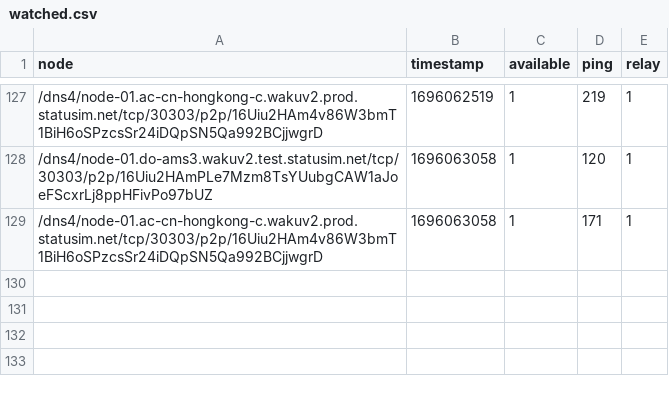
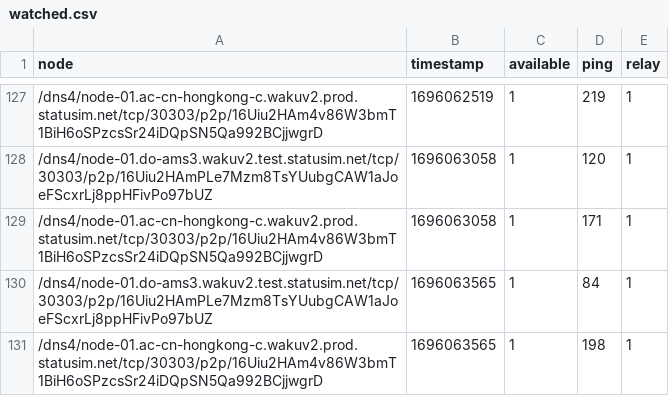
Before and after one commit to vpavlin/waku-watchdog, a CSV file: watched.csv, drawn as a sheet; only a part is shown, gaps mark what is left out.

Commit message:
watchdog run 1696063565

```diff
--- a/watched.csv
+++ b/watched.csv
@@ -129 +129,3 @@ node;timestamp;available;ping;relay;
 /dns4/node-01.ac-cn-hongkong-c.wakuv2.prod.statusim.net/tcp/30303/p2p/16Uiu2HAm4v86W3bmT1BiH6oSPzcsSr24iDQpSN5Qa992BCjjwgrD;1696063058;1;171;1;
+/dns4/node-01.do-ams3.wakuv2.test.statusim.net/tcp/30303/p2p/16Uiu2HAmPLe7Mzm8TsYUubgCAW1aJoeFScxrLj8ppHFivPo97bUZ;1696063565;1;84;1;
+/dns4/node-01.ac-cn-hongkong-c.wakuv2.prod.statusim.net/tcp/30303/p2p/16Uiu2HAm4v86W3bmT1BiH6oSPzcsSr24iDQpSN5Qa992BCjjwgrD;1696063565;1;198;1;
```
